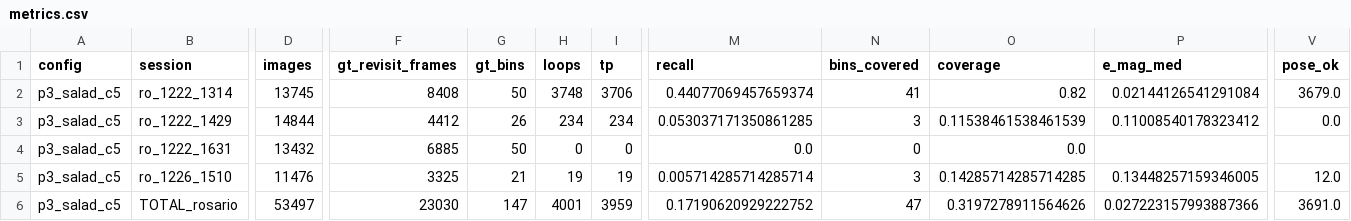
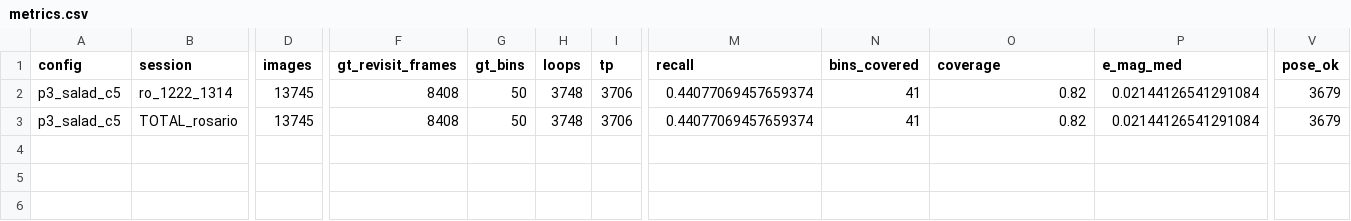
Before and after one commit to BrunoSpoletini/StereoLoopDetectorFork, a CSV file: evaluation/runs/p3_salad_c5/metrics.csv, drawn as a sheet; only a part is shown, gaps mark what is left out; removed rows and columns are numbered as before the commit, all else as after; rows hold the shown columns only; the diff covers the shown part only; the diff names each change by its address in the sheet, - before the commit and + after, or states it on an @@ line.

```diff
--- a/evaluation/runs/p3_salad_c5/metrics.csv
+++ b/evaluation/runs/p3_salad_c5/metrics.csv
-V2 (pose_ok): 3679.0
+V2 (pose_ok): 3679
-row 3: p3_salad_c5 | ro_1222_1429 | 14844 | 4412 | 26 | 234 | 234 | 0.053037171350861285 | 3 | 0.11538461538461539 | 0.11008540178323412 | 0.0
-row 4: p3_salad_c5 | ro_1222_1631 | 13432 | 6885 | 50 | 0 | 0 | 0.0 | 0 | 0.0
-row 5: p3_salad_c5 | ro_1226_1510 | 11476 | 3325 | 21 | 19 | 19 | 0.005714285714285714 | 3 | 0.14285714285714285 | 0.13448257159346005 | 12.0
-D3 (images): 53497
+D3 (images): 13745
-F3 (gt_revisit_frames): 23030
+F3 (gt_revisit_frames): 8408
-G3 (gt_bins): 147
+G3 (gt_bins): 50
-H3 (loops): 4001
+H3 (loops): 3748
-I3 (tp): 3959
+I3 (tp): 3706
-M3 (recall): 0.17190620929222752
+M3 (recall): 0.44077069457659374
-N3 (bins_covered): 47
+N3 (bins_covered): 41
-O3 (coverage): 0.3197278911564626
+O3 (coverage): 0.82
-P3 (e_mag_med): 0.027223157993887366
+P3 (e_mag_med): 0.02144126541291084
-V3 (pose_ok): 3691.0
+V3 (pose_ok): 3679
```
Also changed, not shown: 3 edited cells elsewhere in this file, evaluation/runs/p5_aliked/metrics.csv, 5 other files.
